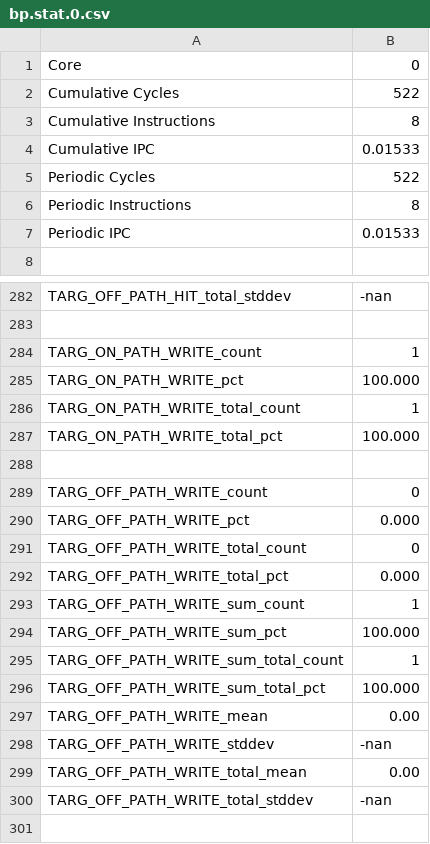
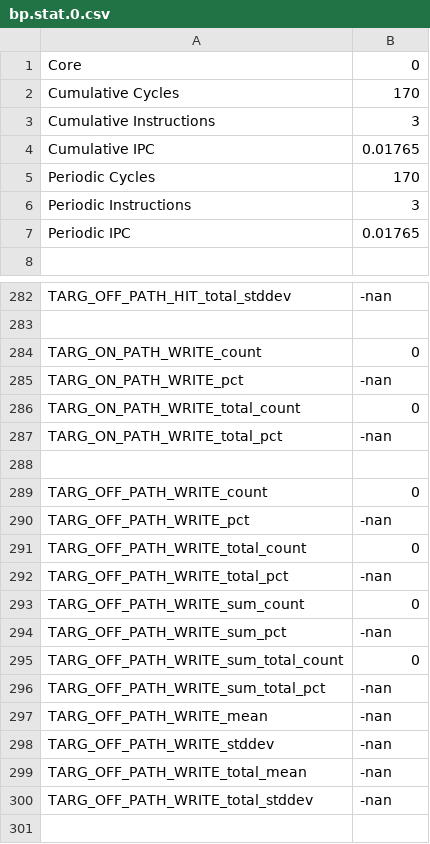
Before and after one commit to sbird-kick/scarab, a CSV file: src/bp.stat.0.csv, drawn as a sheet; only a part is shown, gaps mark what is left out; the diff covers the shown part only.

```diff
--- a/src/bp.stat.0.csv
+++ b/src/bp.stat.0.csv
@@ -1,8 +1,8 @@
 Core, 0
-Cumulative Cycles, 522
-Cumulative Instructions, 8
-Cumulative IPC, 0.01533
-Periodic Cycles, 522
-Periodic Instructions, 8
-Periodic IPC, 0.01533
+Cumulative Cycles, 170
+Cumulative Instructions, 3
+Cumulative IPC, 0.01765
+Periodic Cycles, 170
+Periodic Instructions, 3
+Periodic IPC, 0.01765
 
@@ -283,18 +283,18 @@ TARG_OFF_PATH_HIT_total_stddev,         -nan
 
-TARG_ON_PATH_WRITE_count,             1
-TARG_ON_PATH_WRITE_pct,      100.000
-TARG_ON_PATH_WRITE_total_count,             1
-TARG_ON_PATH_WRITE_total_pct,      100.000
+TARG_ON_PATH_WRITE_count,             0
+TARG_ON_PATH_WRITE_pct,         -nan
+TARG_ON_PATH_WRITE_total_count,             0
+TARG_ON_PATH_WRITE_total_pct,         -nan
 
 TARG_OFF_PATH_WRITE_count,             0
-TARG_OFF_PATH_WRITE_pct,        0.000
+TARG_OFF_PATH_WRITE_pct,         -nan
 TARG_OFF_PATH_WRITE_total_count,             0
-TARG_OFF_PATH_WRITE_total_pct,        0.000
-TARG_OFF_PATH_WRITE_sum_count,             1
-TARG_OFF_PATH_WRITE_sum_pct,      100.000
-TARG_OFF_PATH_WRITE_sum_total_count,             1
-TARG_OFF_PATH_WRITE_sum_total_pct,      100.000
-TARG_OFF_PATH_WRITE_mean,         0.00
+TARG_OFF_PATH_WRITE_total_pct,         -nan
+TARG_OFF_PATH_WRITE_sum_count,             0
+TARG_OFF_PATH_WRITE_sum_pct,         -nan
+TARG_OFF_PATH_WRITE_sum_total_count,             0
+TARG_OFF_PATH_WRITE_sum_total_pct,         -nan
+TARG_OFF_PATH_WRITE_mean,         -nan
 TARG_OFF_PATH_WRITE_stddev,         -nan
-TARG_OFF_PATH_WRITE_total_mean,         0.00
+TARG_OFF_PATH_WRITE_total_mean,         -nan
 TARG_OFF_PATH_WRITE_total_stddev,         -nan
```
Also changed, not shown: 46 edited cells elsewhere in this file, src/core.stat.0.csv, src/fetch.stat.0.csv, 18 other files.
